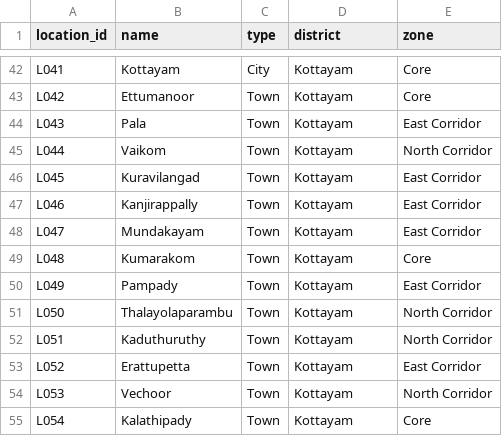
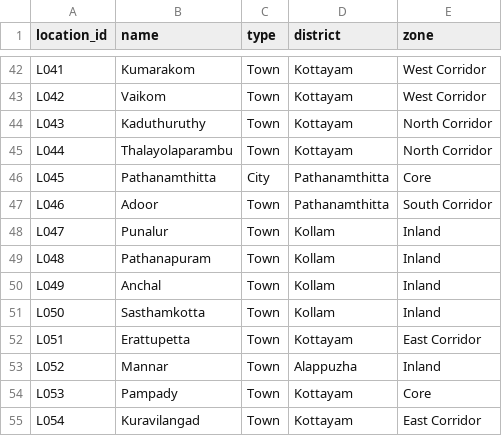
Before and after one commit to verjin-dev/AI_Friday_Forge, a CSV file: data/csv/location_nodes.csv, drawn as a sheet; only a part is shown, gaps mark what is left out; the diff covers the shown part only; the diff names each change by its address in the sheet, - before the commit and + after, or states it on an @@ line.

```diff
--- a/data/csv/location_nodes.csv
+++ b/data/csv/location_nodes.csv
-B42 (name): Kottayam
+B42 (name): Kumarakom
-C42 (type): City
+C42 (type): Town
-E42:E43 (zone): Core
+E42:E43 (zone): West Corridor
-B43 (name): Ettumanoor
+B43 (name): Vaikom
-B44 (name): Pala
+B44 (name): Kaduthuruthy
-E44 (zone): East Corridor
+E44 (zone): North Corridor
-B45 (name): Vaikom
+B45 (name): Thalayolaparambu
-B46 (name): Kuravilangad
+B46 (name): Pathanamthitta
-C46 (type): Town
+C46 (type): City
-D46:D47 (district): Kottayam
+D46:D47 (district): Pathanamthitta
-E46 (zone): East Corridor
+E46 (zone): Core
-B47 (name): Kanjirappally
+B47 (name): Adoor
-E47 (zone): East Corridor
+E47 (zone): South Corridor
-B48 (name): Mundakayam
+B48 (name): Punalur
-D48:D51 (district): Kottayam
+D48:D51 (district): Kollam
-E48 (zone): East Corridor
+E48 (zone): Inland
-B49 (name): Kumarakom
+B49 (name): Pathanapuram
-E49 (zone): Core
+E49 (zone): Inland
-B50 (name): Pampady
+B50 (name): Anchal
-E50 (zone): East Corridor
+E50 (zone): Inland
-B51 (name): Thalayolaparambu
+B51 (name): Sasthamkotta
-E51 (zone): North Corridor
+E51 (zone): Inland
-B52 (name): Kaduthuruthy
+B52 (name): Erattupetta
-E52 (zone): North Corridor
+E52 (zone): East Corridor
-B53 (name): Erattupetta
+B53 (name): Mannar
-D53 (district): Kottayam
+D53 (district): Alappuzha
-E53 (zone): East Corridor
+E53 (zone): Inland
-B54 (name): Vechoor
+B54 (name): Pampady
-E54 (zone): North Corridor
+E54 (zone): Core
-B55 (name): Kalathipady
+B55 (name): Kuravilangad
-E55 (zone): Core
+E55 (zone): East Corridor
```
Also changed, not shown: 46 edited cells elsewhere in this file, data/csv/alternate_routes.csv, data/csv/incident_locations.csv, 33 other files.
